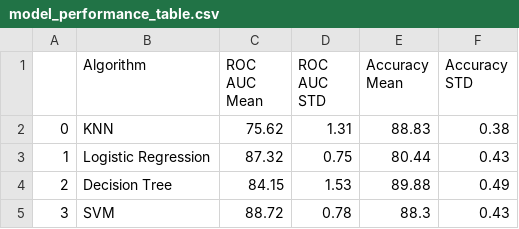
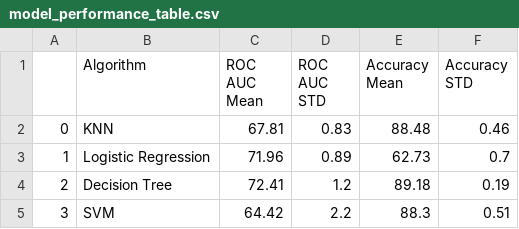
Before and after one commit to avidunixuser/banking, a CSV file: results/model_performance_table.csv, drawn as a sheet.

```diff
--- a/results/model_performance_table.csv
+++ b/results/model_performance_table.csv
@@ -1,5 +1,5 @@
 ,Algorithm,ROC AUC Mean,ROC AUC STD,Accuracy Mean,Accuracy STD
-0,KNN,75.62,1.31,88.83,0.38
-1,Logistic Regression,87.32,0.75,80.44,0.43
-2,Decision Tree,84.15,1.53,89.88,0.49
-3,SVM,88.72,0.78,88.3,0.43
+0,KNN,67.81,0.83,88.48,0.46
+1,Logistic Regression,71.96,0.89,62.73,0.7
+2,Decision Tree,72.41,1.2,89.18,0.19
+3,SVM,64.42,2.2,88.3,0.51
```
Also changed, not shown: results/model_performance_with_estimators.csv, 8 other files.
